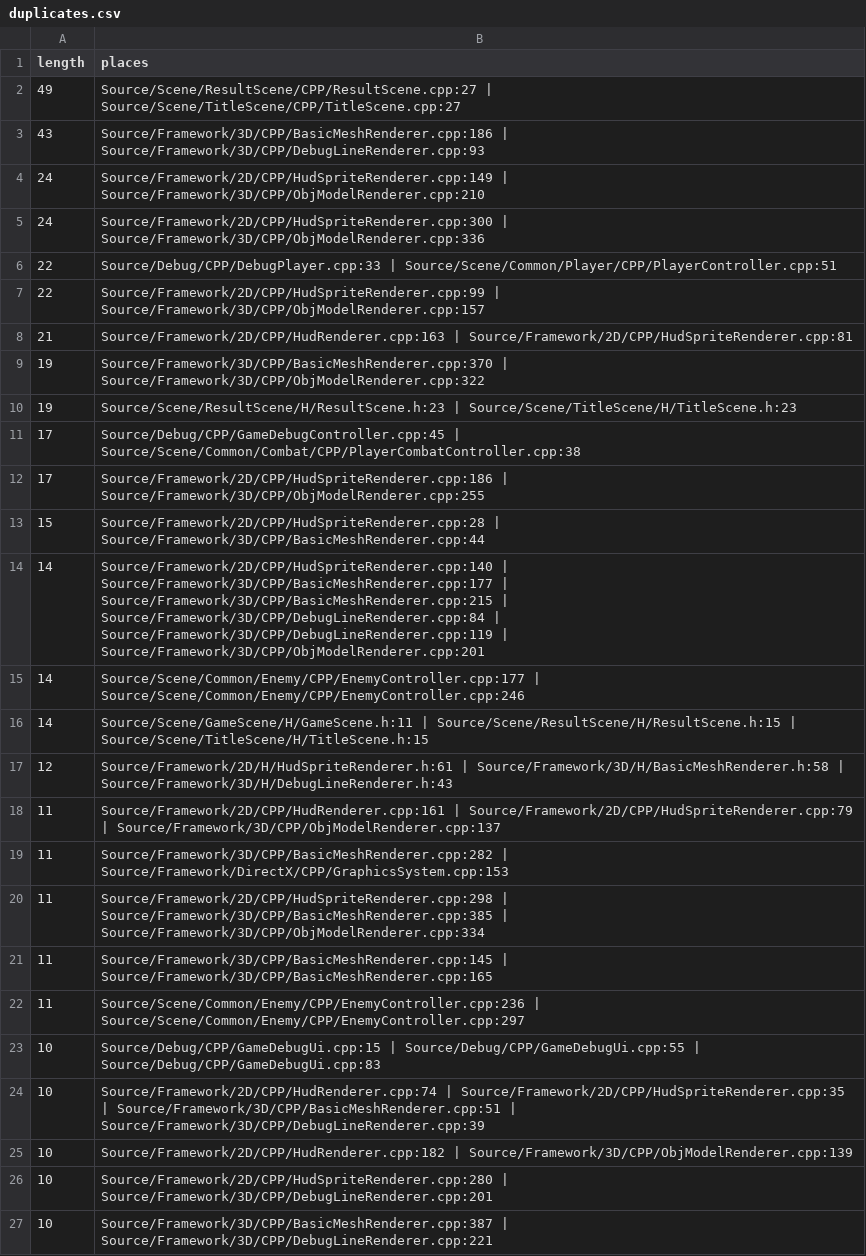
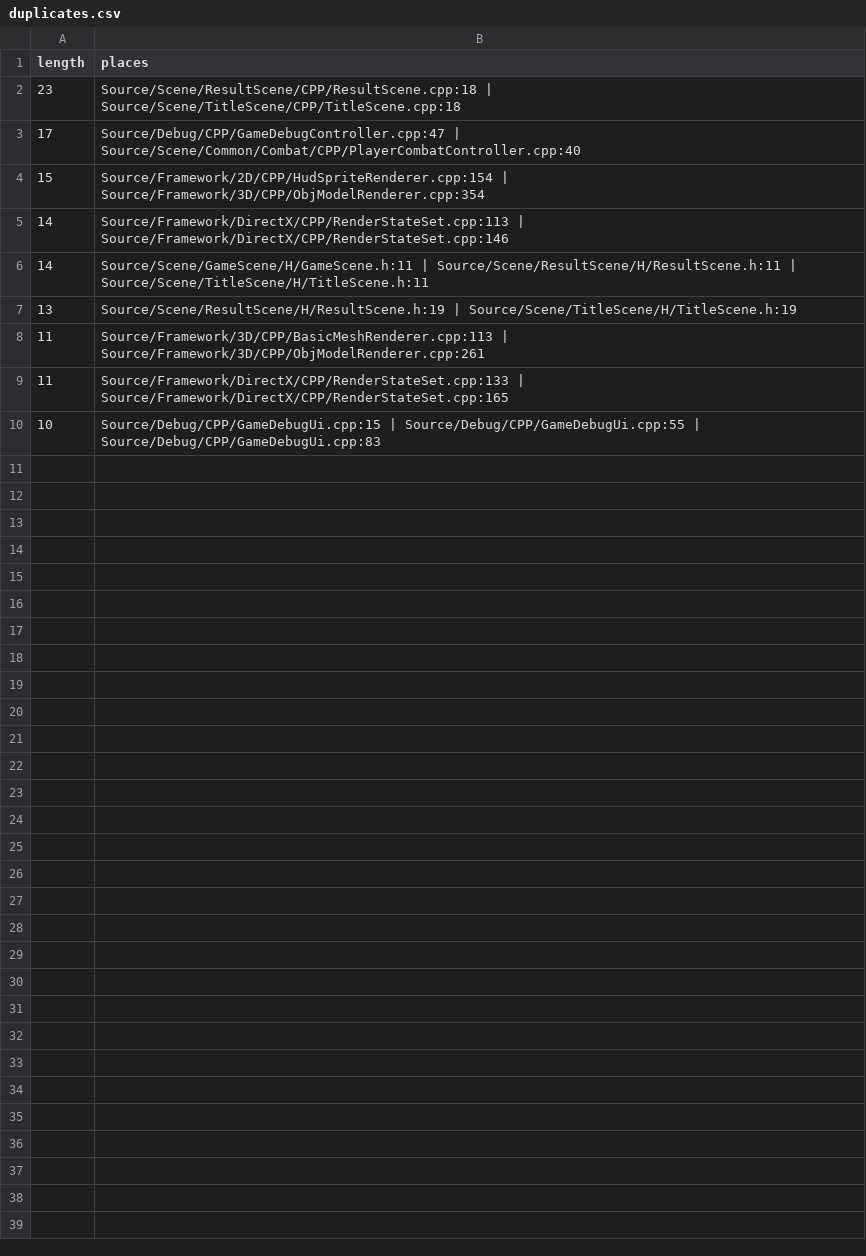
Before and after one commit to MizutaniKanata2003/GunfireLike, a CSV file: Tools/CodeMetricsOutput/duplicates.csv, drawn as a sheet.

```diff
--- a/Tools/CodeMetricsOutput/duplicates.csv
+++ b/Tools/CodeMetricsOutput/duplicates.csv
@@ -1,27 +1,10 @@
 length,places
-49,Source/Scene/ResultScene/CPP/ResultScene.cpp:27 | Source/Scene/TitleScene/CPP/TitleScene.cpp:27
-43,Source/Framework/3D/CPP/BasicMeshRenderer.cpp:186 | Source/Framework/3D/CPP/DebugLineRenderer.cpp:93
-24,Source/Framework/2D/CPP/HudSpriteRenderer.cpp:149 | Source/Framework/3D/CPP/ObjModelRenderer.cpp:210
-24,Source/Framework/2D/CPP/HudSpriteRenderer.cpp:300 | Source/Framework/3D/CPP/ObjModelRenderer.cpp:336
-22,Source/Debug/CPP/DebugPlayer.cpp:33 | Source/Scene/Common/Player/CPP/PlayerController.cpp:51
-22,Source/Framework/2D/CPP/HudSpriteRenderer.cpp:99 | Source/Framework/3D/CPP/ObjModelRenderer.cpp:157
-21,Source/Framework/2D/CPP/HudRenderer.cpp:163 | Source/Framework/2D/CPP/HudSpriteRenderer.cpp:81
-19,Source/Framework/3D/CPP/BasicMeshRenderer.cpp:370 | Source/Framework/3D/CPP/ObjModelRenderer.cpp:322
-19,Source/Scene/ResultScene/H/ResultScene.h:23 | Source/Scene/TitleScene/H/TitleScene.h:23
-17,Source/Debug/CPP/GameDebugController.cpp:45 | Source/Scene/Common/Combat/CPP/PlayerCombatController.cpp:38
-17,Source/Framework/2D/CPP/HudSpriteRenderer.cpp:186 | Source/Framework/3D/CPP/ObjModelRenderer.cpp:255
-15,Source/Framework/2D/CPP/HudSpriteRenderer.cpp:28 | Source/Framework/3D/CPP/BasicMeshRenderer.cpp:44
-14,Source/Framework/2D/CPP/HudSpriteRenderer.cpp:140 | Source/Framework/3D/CPP/BasicMeshRenderer.cpp:177 | Source/Framework/3D/CPP/BasicMeshRenderer.cpp:215 | Source/Framework/3D/CPP/DebugLineRenderer.cpp:84 | Source/Framework/3D/CPP/DebugLineRenderer.cpp:119 | Source/Framework/3D/CPP/ObjModelRenderer.cpp:201
-14,Source/Scene/Common/Enemy/CPP/EnemyController.cpp:177 | Source/Scene/Common/Enemy/CPP/EnemyController.cpp:246
-14,Source/Scene/GameScene/H/GameScene.h:11 | Source/Scene/ResultScene/H/ResultScene.h:15 | Source/Scene/TitleScene/H/TitleScene.h:15
-12,Source/Framework/2D/H/HudSpriteRenderer.h:61 | Source/Framework/3D/H/BasicMeshRenderer.h:58 | Source/Framework/3D/H/DebugLineRenderer.h:43
-11,Source/Framework/2D/CPP/HudRenderer.cpp:161 | Source/Framework/2D/CPP/HudSpriteRenderer.cpp:79 | Source/Framework/3D/CPP/ObjModelRenderer.cpp:137
-11,Source/Framework/3D/CPP/BasicMeshRenderer.cpp:282 | Source/Framework/DirectX/CPP/GraphicsSystem.cpp:153
-11,Source/Framework/2D/CPP/HudSpriteRenderer.cpp:298 | Source/Framework/3D/CPP/BasicMeshRenderer.cpp:385 | Source/Framework/3D/CPP/ObjModelRenderer.cpp:334
-11,Source/Framework/3D/CPP/BasicMeshRenderer.cpp:145 | Source/Framework/3D/CPP/BasicMeshRenderer.cpp:165
-11,Source/Scene/Common/Enemy/CPP/EnemyController.cpp:236 | Source/Scene/Common/Enemy/CPP/EnemyController.cpp:297
+23,Source/Scene/ResultScene/CPP/ResultScene.cpp:18 | Source/Scene/TitleScene/CPP/TitleScene.cpp:18
+17,Source/Debug/CPP/GameDebugController.cpp:47 | Source/Scene/Common/Combat/CPP/PlayerCombatController.cpp:40
+15,Source/Framework/2D/CPP/HudSpriteRenderer.cpp:154 | Source/Framework/3D/CPP/ObjModelRenderer.cpp:354
+14,Source/Framework/DirectX/CPP/RenderStateSet.cpp:113 | Source/Framework/DirectX/CPP/RenderStateSet.cpp:146
+14,Source/Scene/GameScene/H/GameScene.h:11 | Source/Scene/ResultScene/H/ResultScene.h:11 | Source/Scene/TitleScene/H/TitleScene.h:11
+13,Source/Scene/ResultScene/H/ResultScene.h:19 | Source/Scene/TitleScene/H/TitleScene.h:19
+11,Source/Framework/3D/CPP/BasicMeshRenderer.cpp:113 | Source/Framework/3D/CPP/ObjModelRenderer.cpp:261
+11,Source/Framework/DirectX/CPP/RenderStateSet.cpp:133 | Source/Framework/DirectX/CPP/RenderStateSet.cpp:165
 10,Source/Debug/CPP/GameDebugUi.cpp:15 | Source/Debug/CPP/GameDebugUi.cpp:55 | Source/Debug/CPP/GameDebugUi.cpp:83
-10,Source/Framework/2D/CPP/HudRenderer.cpp:74 | Source/Framework/2D/CPP/HudSpriteRenderer.cpp:35 | Source/Framework/3D/CPP/BasicMeshRenderer.cpp:51 | Source/Framework/3D/CPP/DebugLineRenderer.cpp:39
-10,Source/Framework/2D/CPP/HudRenderer.cpp:182 | Source/Framework/3D/CPP/ObjModelRenderer.cpp:139
-10,Source/Framework/2D/CPP/HudSpriteRenderer.cpp:280 | Source/Framework/3D/CPP/DebugLineRenderer.cpp:201
-10,Source/Framework/3D/CPP/BasicMeshRenderer.cpp:387 | Source/Framework/3D/CPP/DebugLineRenderer.cpp:221
```
Also changed, not shown: Tools/CodeMetricsOutput/classes.csv, Tools/CodeMetricsOutput/files.csv, 5 other files.
